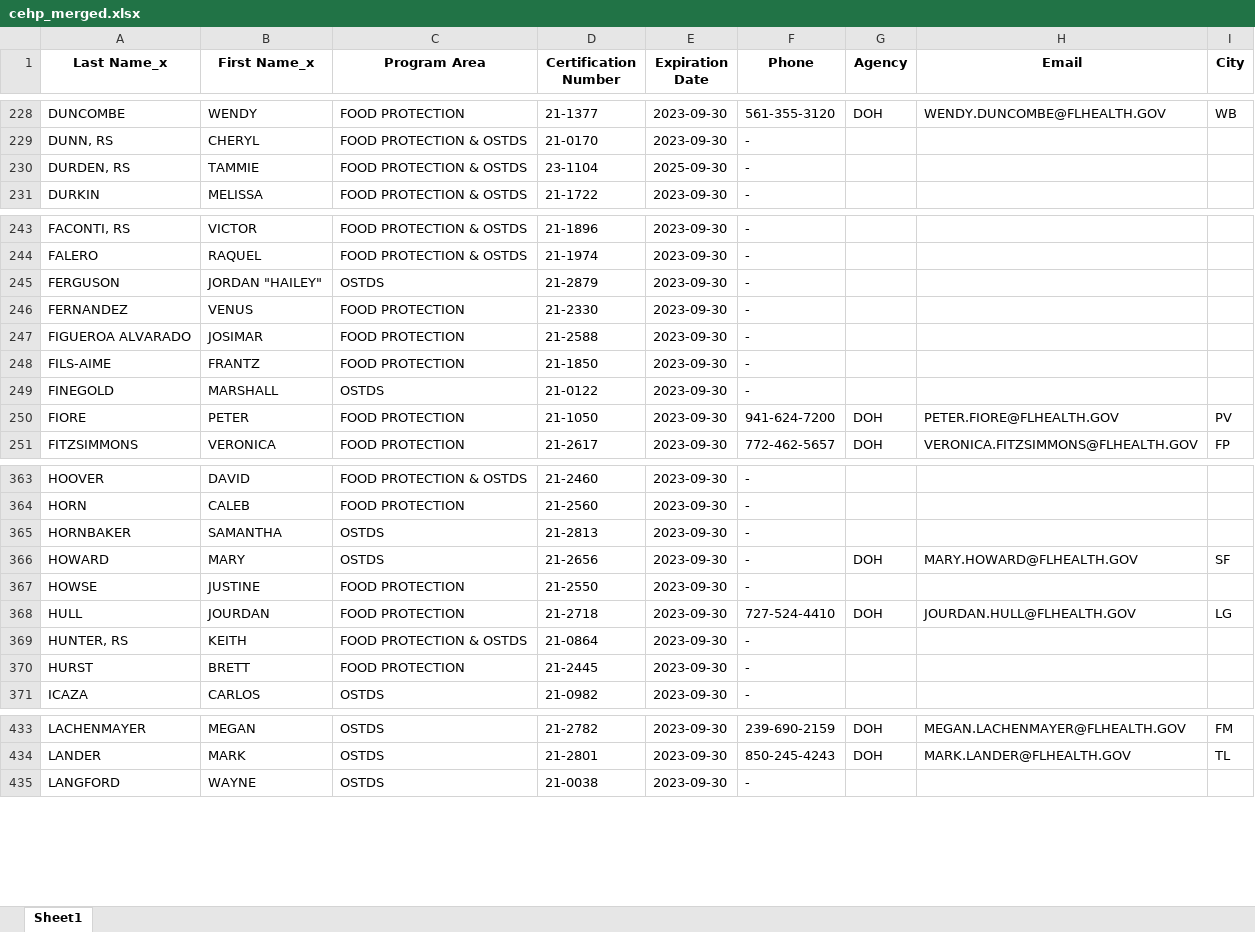
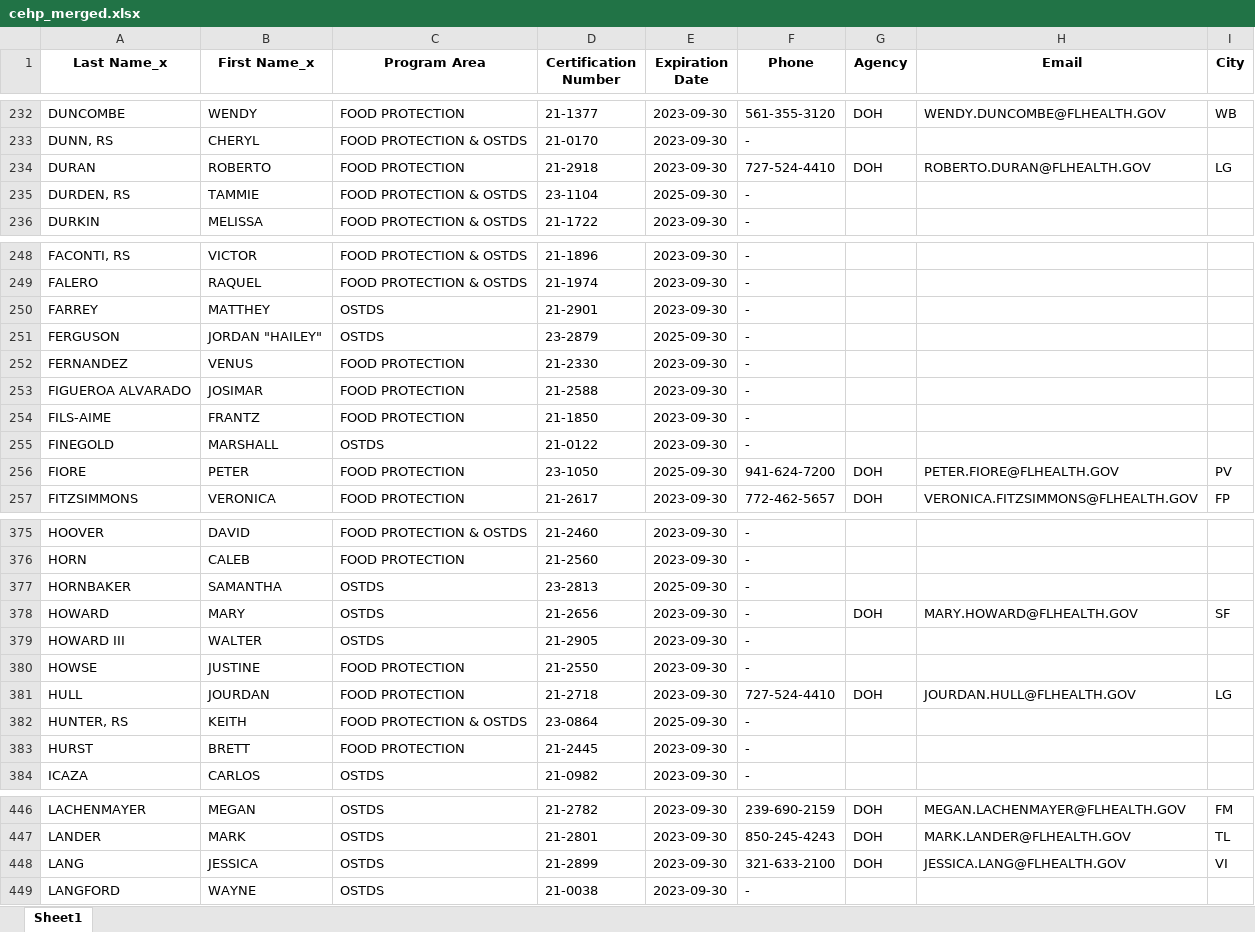
Before and after one commit to kervinucf/Certified-Environmental-Health-Professional-Directory, an Excel workbook: ui/static/cehp_merged.xlsx, sheet Sheet1, drawn as a sheet; only a part is shown, gaps mark what is left out; values as stored, in another font and other column widths than the file's, no borders; addresses are those after the commit; the diff covers the shown part only; the diff names each change by its address in the sheet, - before the commit and + after, or states it on an @@ line.

```diff
--- a/ui/static/cehp_merged.xlsx (sheet Sheet1)
+++ b/ui/static/cehp_merged.xlsx (sheet Sheet1)
+row 234: DURAN | ROBERTO | FOOD PROTECTION | 21-2918 | 2023-09-30 | 727-524-4410 | DOH | ROBERTO.DURAN@FLHEALTH.GOV | LG
+row 250: FARREY | MATTHEY | OSTDS | 21-2901 | 2023-09-30 | -
-D251 (Certification Number): 21-2879
+D251 (Certification Number): 23-2879
-E251 (Expiration Date): 2023-09-30
+E251 (Expiration Date): 2025-09-30
-D256 (Certification Number): 21-1050
+D256 (Certification Number): 23-1050
-E256 (Expiration Date): 2023-09-30
+E256 (Expiration Date): 2025-09-30
-D377 (Certification Number): 21-2813
+D377 (Certification Number): 23-2813
-E377 (Expiration Date): 2023-09-30
+E377 (Expiration Date): 2025-09-30
+row 379: HOWARD III | WALTER | OSTDS | 21-2905 | 2023-09-30 | -
-D382 (Certification Number): 21-0864
+D382 (Certification Number): 23-0864
-E382 (Expiration Date): 2023-09-30
+E382 (Expiration Date): 2025-09-30
+row 448: LANG | JESSICA | OSTDS | 21-2899 | 2023-09-30 | 321-633-2100 | DOH | JESSICA.LANG@FLHEALTH.GOV | VI
```
Also changed, not shown: 25 added rows, 2 removed rows and 64 edited cells elsewhere in this sheet, script/merged/cehp_merged.xlsx, 32 other files.
